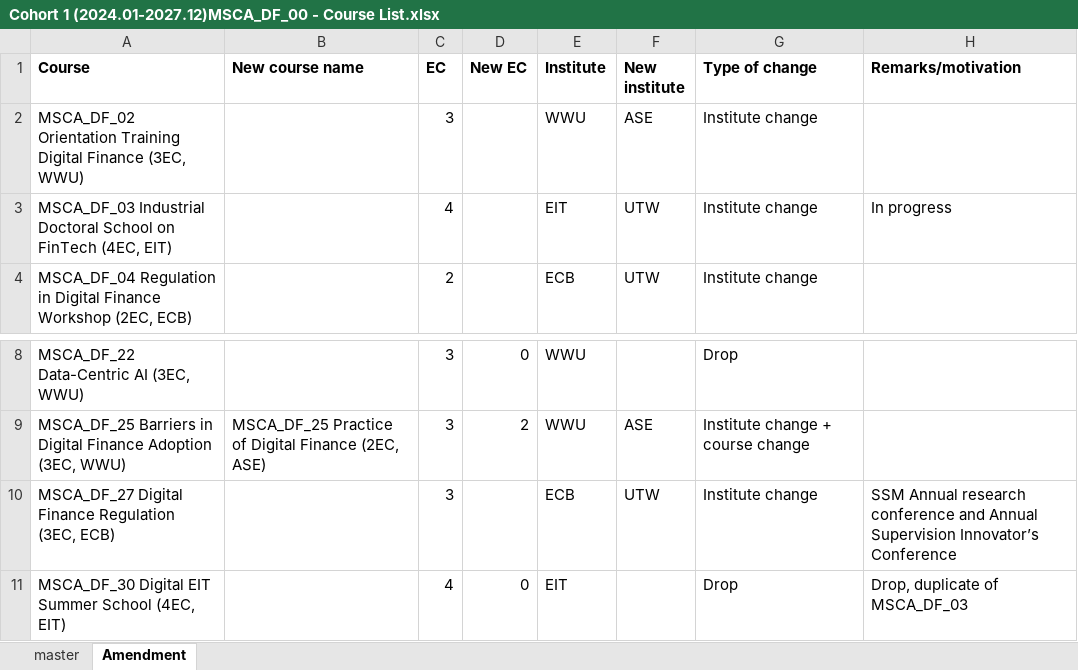
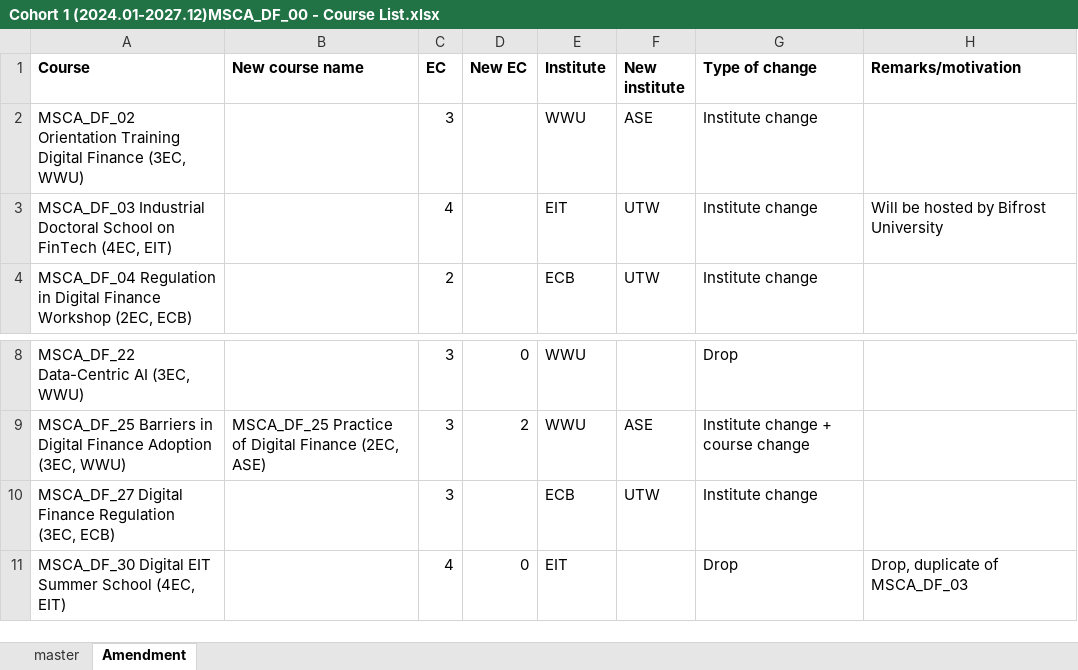
Before and after one commit to MSCA-DN-Digital-Finance/Courses, an Excel workbook: Cohort 1 (2024.01-2027.12)MSCA_DF_00 - Course List.xlsx, sheet Amendment, drawn as a sheet; only a part is shown, gaps mark what is left out; values as stored, in another font and other column widths than the file's, no borders; the diff names each change by its address in the sheet, - before the commit and + after, or states it on an @@ line.

Commit message:
SP sync upsert: 2025-11-12T17:22:44.5528403Z - MSCA_DF_00 - Course List.xlsx

```diff
--- a/Cohort 1 (2024.01-2027.12)MSCA_DF_00 - Course List.xlsx (sheet Amendment)
+++ b/Cohort 1 (2024.01-2027.12)MSCA_DF_00 - Course List.xlsx (sheet Amendment)
-H3 (Remarks/motivation): In progress
+H3 (Remarks/motivation): Will be hosted by Bifrost University
-H10 (Remarks/motivation): SSM Annual research conference and Annual Supervision Innovator’s Conference
+H10 (Remarks/motivation): (empty)
```
